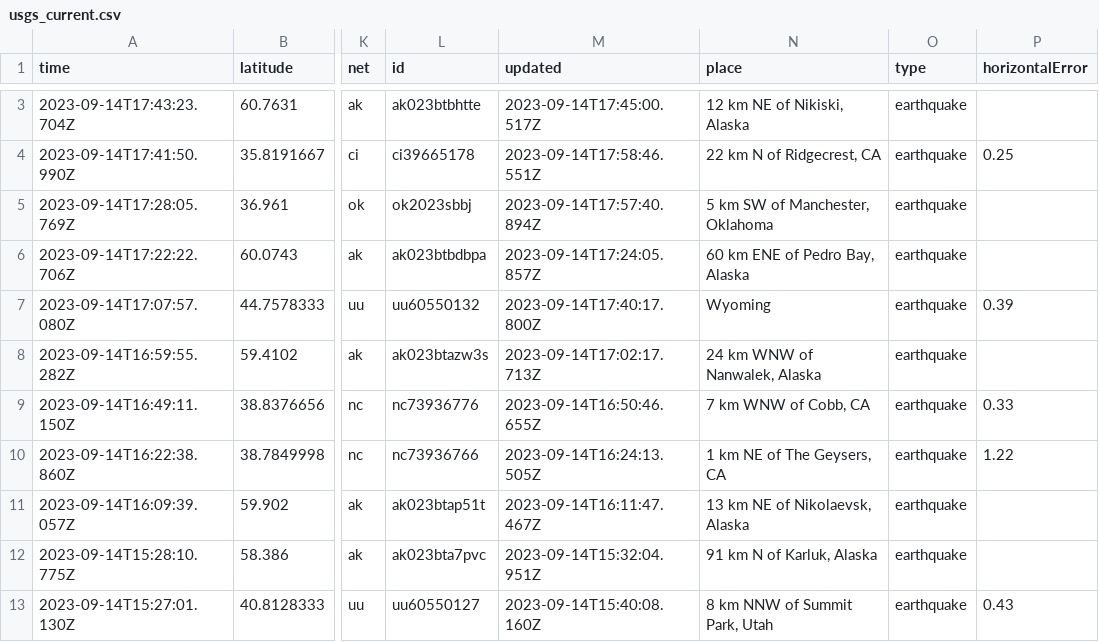
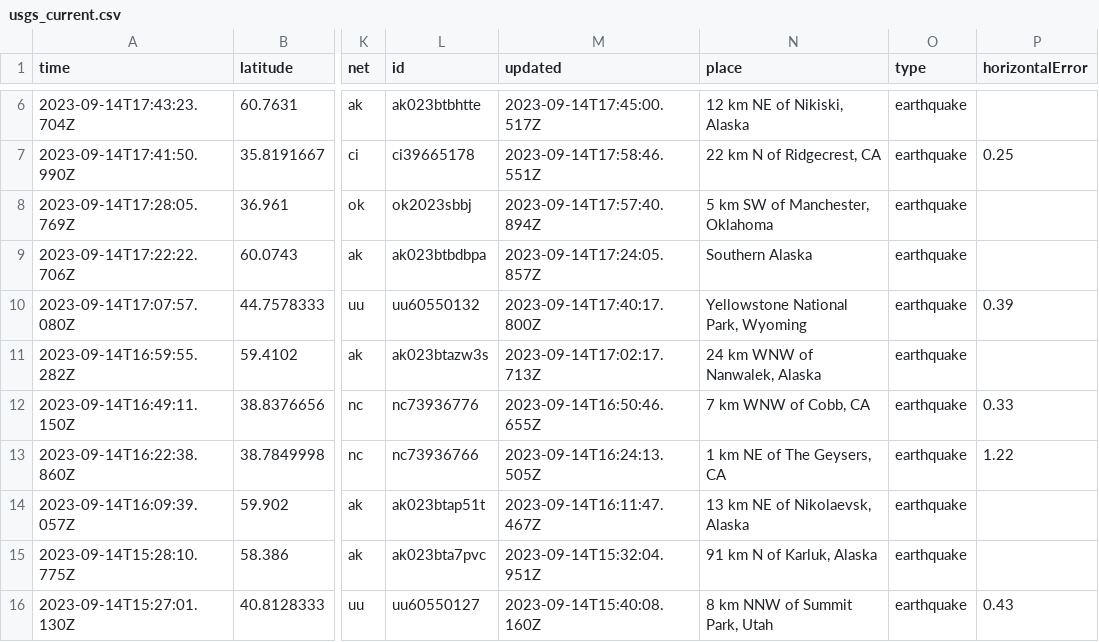
Before and after one commit to carlappen/nicar23-github-actions, a CSV file: usgs_current.csv, drawn as a sheet; only a part is shown, gaps mark what is left out; addresses are those after the commit; the diff covers the shown part only; the diff names each change by its address in the sheet, - before the commit and + after, or states it on an @@ line.

```diff
--- a/usgs_current.csv
+++ b/usgs_current.csv
-N9 (place): 60 km ENE of Pedro Bay, Alaska
+N9 (place): Southern Alaska
-N10 (place): Wyoming
+N10 (place): Yellowstone National Park, Wyoming
```
Also changed, not shown: 5 added rows, 2 removed rows and 28 edited cells elsewhere in this file.
